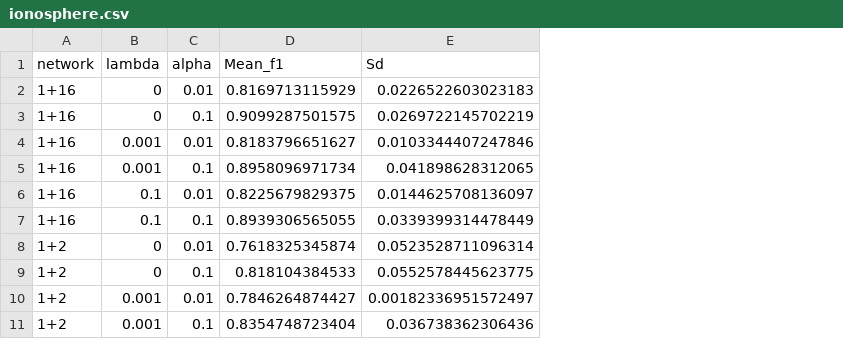
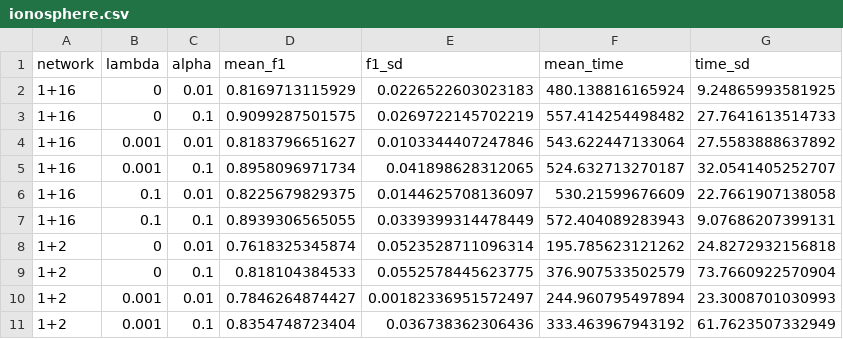
Before and after one commit to PabloPavan/machine-learning, a CSV file: result/ionosphere.csv, drawn as a sheet; only a part is shown; the diff names each change by its address in the sheet, - before the commit and + after, or states it on an @@ line.

```diff
--- a/result/ionosphere.csv
+++ b/result/ionosphere.csv
+column F (mean_time), rows 2-11: 480.138816165924 | 557.414254498482 | 543.622447133064 | 524.632713270187 | 530.21599676609 | 572.404089283943 | 195.785623121262 | 376.907533502579 | 244.960795497894 | 333.463967943192
+column G (time_sd), rows 2-11: 9.24865993581925 | 27.7641613514733 | 27.5583888637892 | 32.0541405252707 | 22.7661907138058 | 9.07686207399131 | 24.8272932156818 | 73.7660922570904 | 23.3008701030993 | 61.7623507332949
-D1: Mean_f1
+D1: mean_f1
-E1: Sd
+E1: f1_sd
```
Also changed, not shown: result/breast.csv, result/pima.csv, 3 other files.
